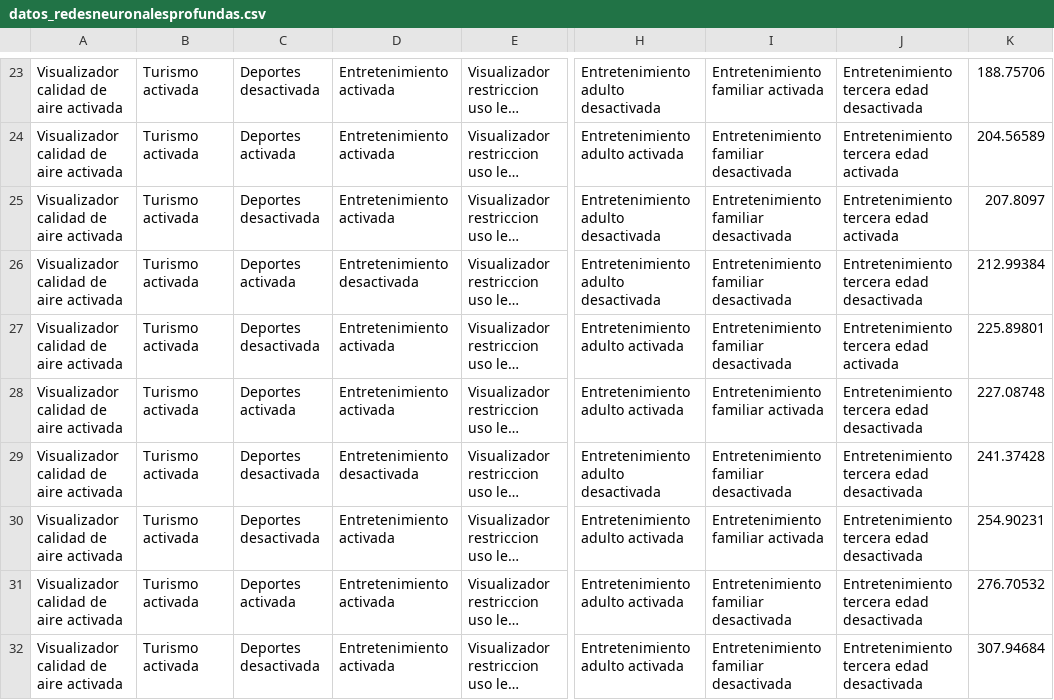
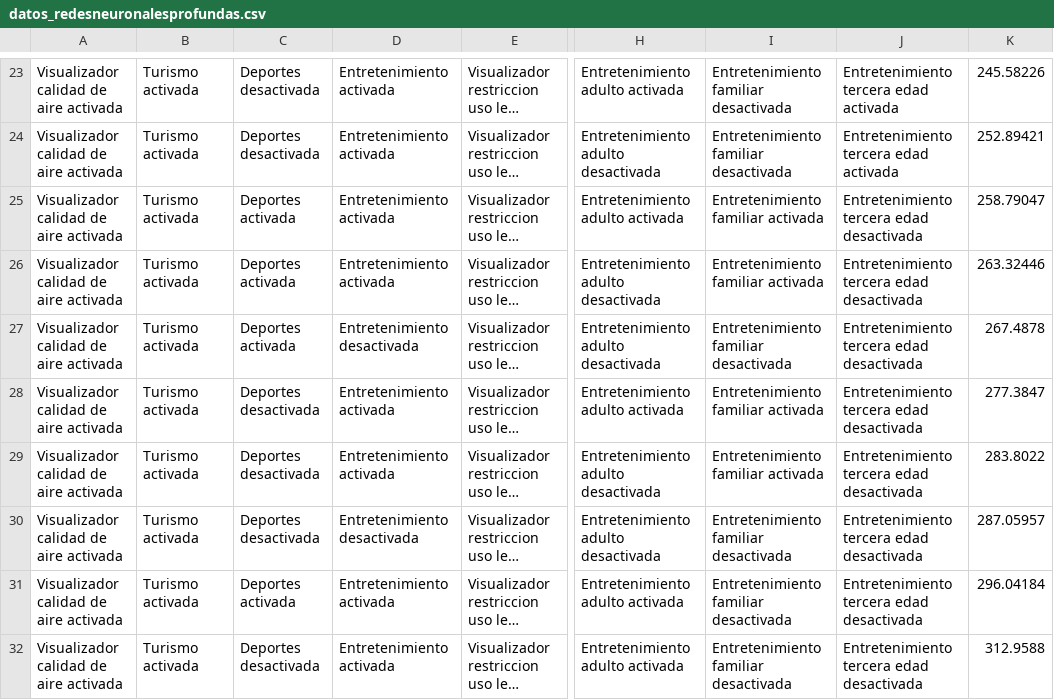
Before and after one commit to or-aguayo/ML-FMweb-K, a CSV file: data/datos_redesneuronalesprofundas.csv, drawn as a sheet; only a part is shown, gaps mark what is left out; long unchanged cells end in …; the diff covers the shown part only; the diff names each change by its address in the sheet, - before the commit and + after, or states it on an @@ line.

```diff
--- a/data/datos_redesneuronalesprofundas.csv
+++ b/data/datos_redesneuronalesprofundas.csv
-H23: Entretenimiento adulto desactivada
+H23: Entretenimiento adulto activada
-I23: Entretenimiento familiar activada
+I23: Entretenimiento familiar desactivada
-J23: Entretenimiento tercera edad desactivada
+J23: Entretenimiento tercera edad activada
-K23: 188.75706
+K23: 245.58226
-C24: Deportes activada
+C24: Deportes desactivada
-H24: Entretenimiento adulto activada
+H24: Entretenimiento adulto desactivada
-K24: 204.56589
+K24: 252.89421
-C25: Deportes desactivada
+C25: Deportes activada
-H25: Entretenimiento adulto desactivada
+H25: Entretenimiento adulto activada
-I25:I26: Entretenimiento familiar desactivada
+I25:I26: Entretenimiento familiar activada
-J25: Entretenimiento tercera edad activada
+J25: Entretenimiento tercera edad desactivada
-K25: 207.8097
+K25: 258.79047
-D26: Entretenimiento desactivada
+D26: Entretenimiento activada
-K26: 212.99384
+K26: 263.32446
-C27: Deportes desactivada
+C27: Deportes activada
-D27: Entretenimiento activada
+D27: Entretenimiento desactivada
-H27: Entretenimiento adulto activada
+H27: Entretenimiento adulto desactivada
-J27: Entretenimiento tercera edad activada
+J27: Entretenimiento tercera edad desactivada
-K27: 225.89801
+K27: 267.4878
-C28: Deportes activada
+C28: Deportes desactivada
-K28: 227.08748
+K28: 277.3847
-D29: Entretenimiento desactivada
+D29: Entretenimiento activada
-I29: Entretenimiento familiar desactivada
+I29: Entretenimiento familiar activada
-K29: 241.37428
+K29: 283.8022
-D30: Entretenimiento activada
+D30: Entretenimiento desactivada
-H30: Entretenimiento adulto activada
+H30: Entretenimiento adulto desactivada
-I30: Entretenimiento familiar activada
+I30: Entretenimiento familiar desactivada
-K30: 254.90231
+K30: 287.05957
-K31: 276.70532
+K31: 296.04184
-K32: 307.94684
+K32: 312.9588
```
Also changed, not shown: 65 edited cells elsewhere in this file, 4 other files.
